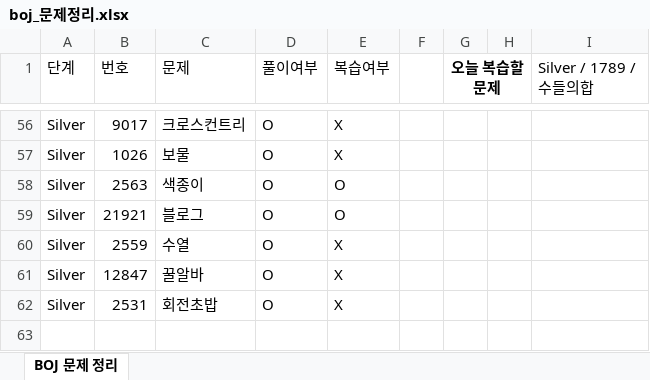
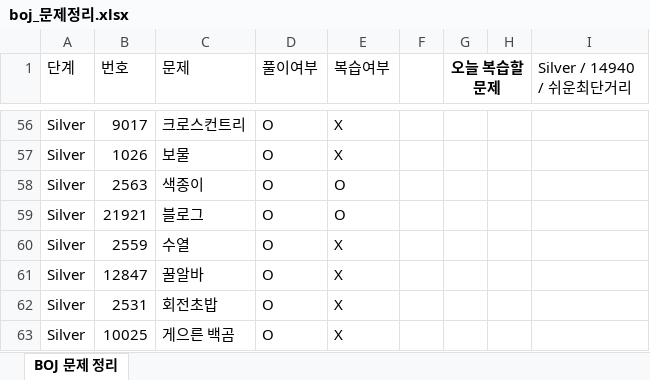
Before and after one commit to Jojep03/Study-Coding-Test, an Excel workbook: BOJ/boj_문제정리.xlsx, sheet BOJ 문제 정리, drawn as a sheet; only a part is shown, gaps mark what is left out; values as stored, in another font and other column widths than the file's, no borders; the diff names each change by its address in the sheet, - before the commit and + after, or states it on an @@ line.

```diff
--- a/BOJ/boj_문제정리.xlsx (sheet BOJ 문제 정리)
+++ b/BOJ/boj_문제정리.xlsx (sheet BOJ 문제 정리)
-I1: Silver / 1789 / 수들의합
+I1: Silver / 14940 / 쉬운최단거리
+row 63: Silver | 10025 | 게으른 백곰 | O | X
```
Also changed, not shown: 2 other files.
